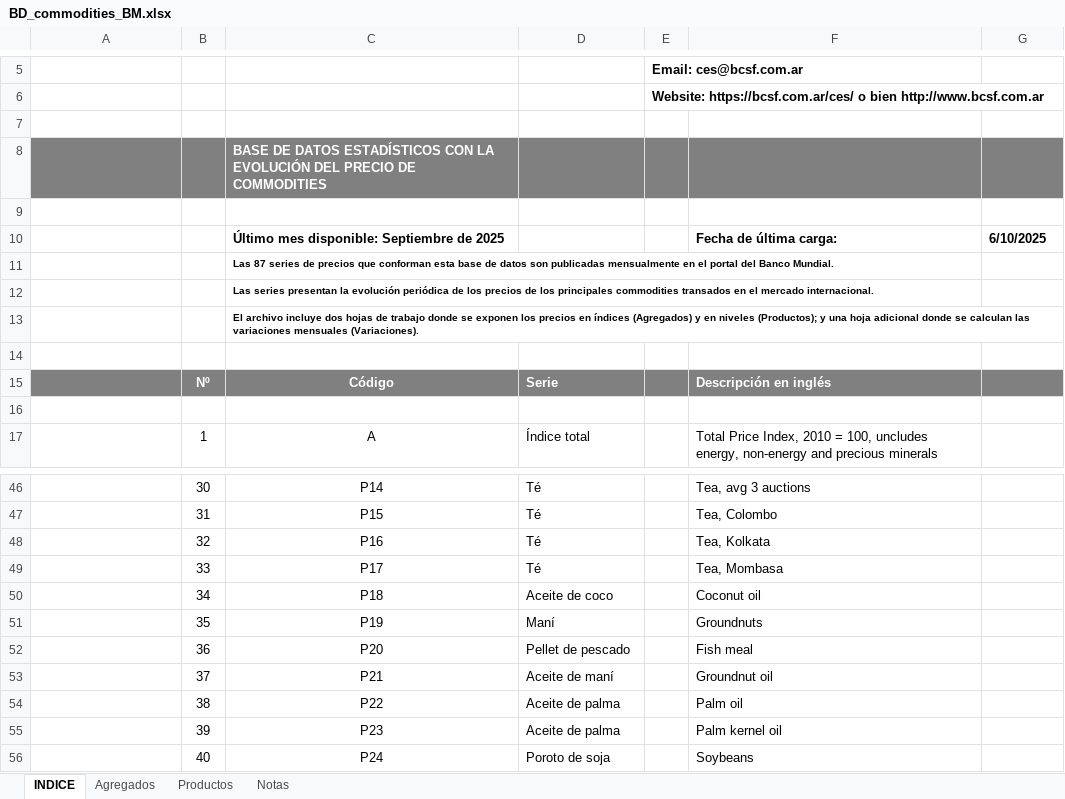
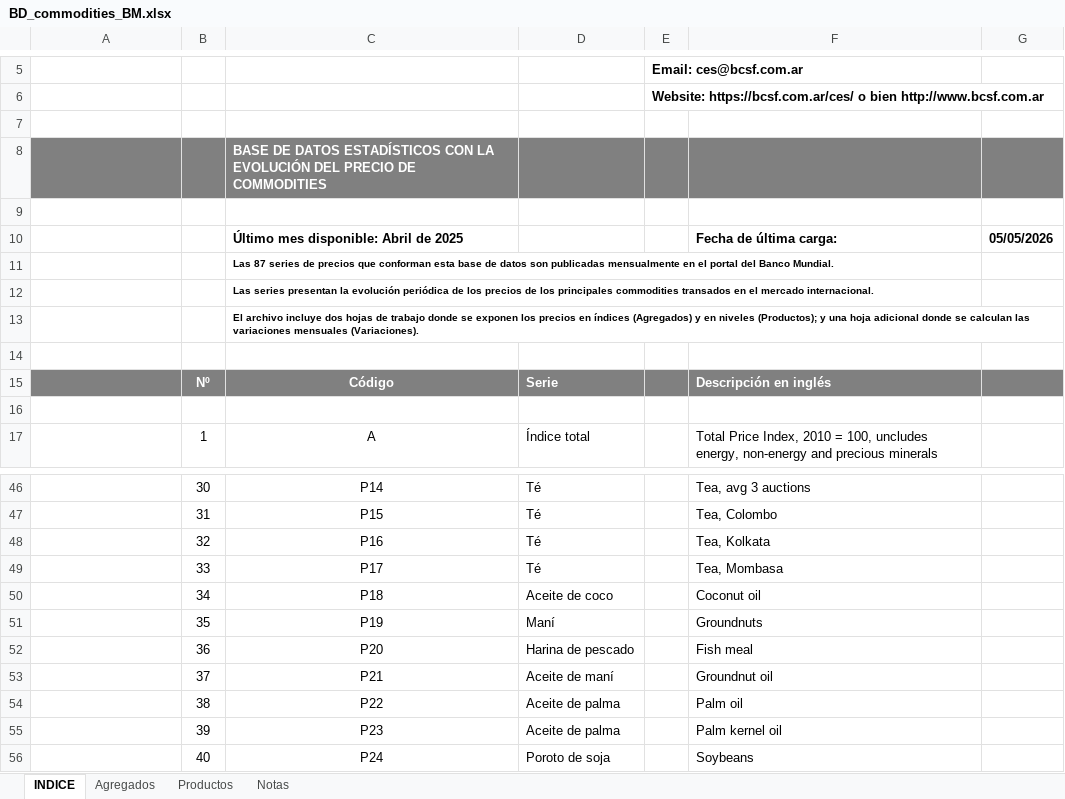
Before and after one commit to CES-BCSF/bd_ces, an Excel workbook: BD_commodities_BM.xlsx, sheet INDICE, drawn as a sheet; only a part is shown, gaps mark what is left out; values as stored, in another font and other column widths than the file's, no borders; charts and pictures not drawn; the diff names each change by its address in the sheet, - before the commit and + after, or states it on an @@ line.

```diff
--- a/BD_commodities_BM.xlsx (sheet INDICE)
+++ b/BD_commodities_BM.xlsx (sheet INDICE)
-C10: Último mes disponible: Septiembre de 2025
+C10: Último mes disponible: Abril de 2025
-G10: 6/10/2025
+G10: 05/05/2026
-D52: Pellet de pescado
+D52: Harina de pescado
```
Also changed, not shown: sheet Productos, sheet Agregados.
